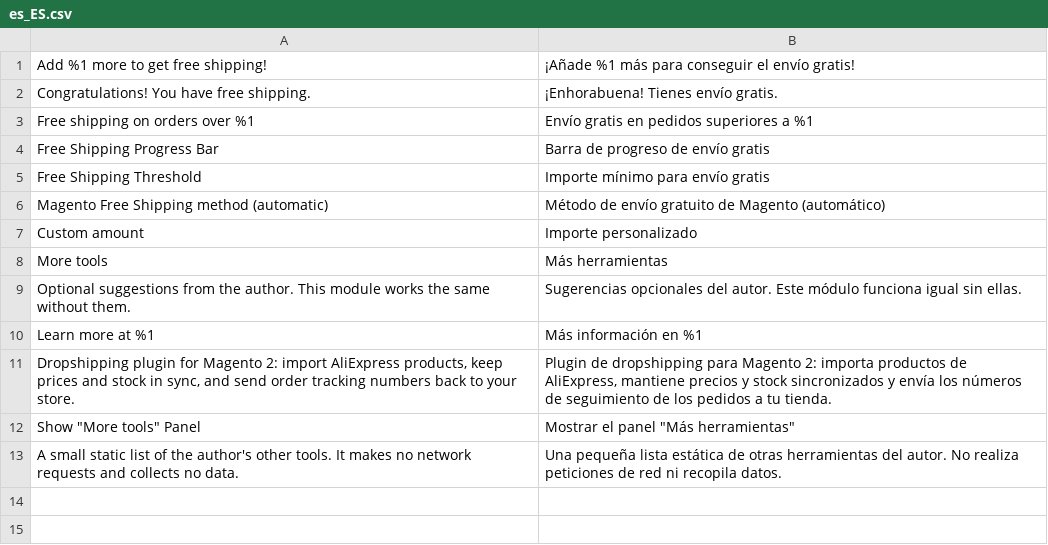
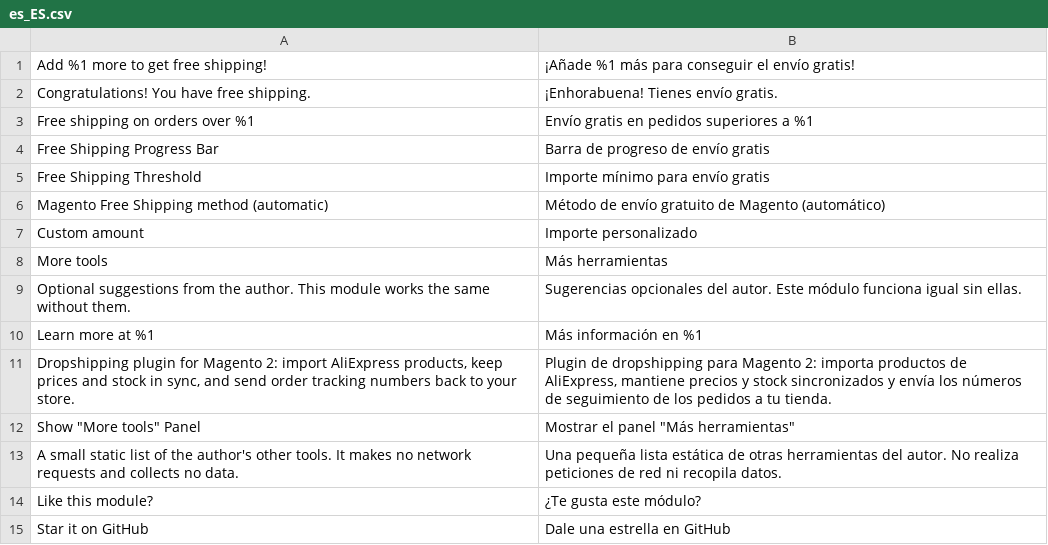
Before and after one commit to jinguoren11/free-shipping-bar-magento, a CSV file: i18n/es_ES.csv, drawn as a sheet.

```diff
--- a/i18n/es_ES.csv
+++ b/i18n/es_ES.csv
@@ -13 +13,3 @@
 "A small static list of the author's other tools. It makes no network requests and collects no data.","Una pequeña lista estática de otras herramientas del autor. No realiza peticiones de red ni recopila datos."
+"Like this module?","¿Te gusta este módulo?"
+"Star it on GitHub","Dale una estrella en GitHub"
```
Also changed, not shown: i18n/zh_Hans_CN.csv, 16 other files.
